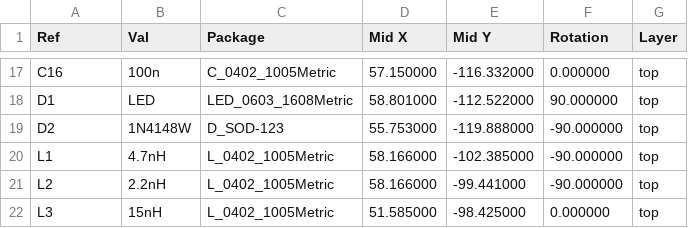
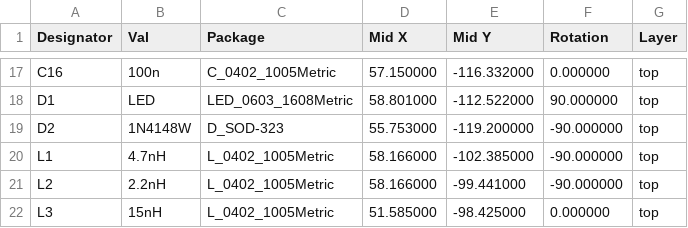
Before and after one commit to rbaron/spellcaster, a CSV file: kicad/spellcaster-top-pos.csv, drawn as a sheet; only a part is shown, gaps mark what is left out; the diff names each change by its address in the sheet, - before the commit and + after, or states it on an @@ line.

```diff
--- a/kicad/spellcaster-top-pos.csv
+++ b/kicad/spellcaster-top-pos.csv
-A1: Ref
+A1: Designator
-C19 (Package): D_SOD-123
+C19 (Package): D_SOD-323
-E19 (Mid Y): -119.888000
+E19 (Mid Y): -119.200000
```
Also changed, not shown: kicad/spellcaster.csv, 13 other files.
